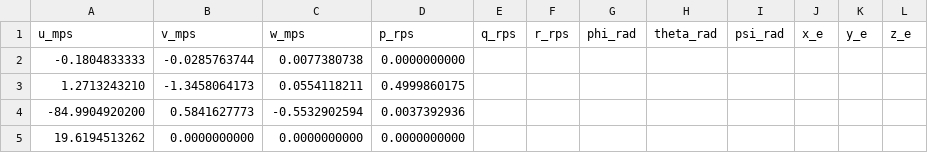
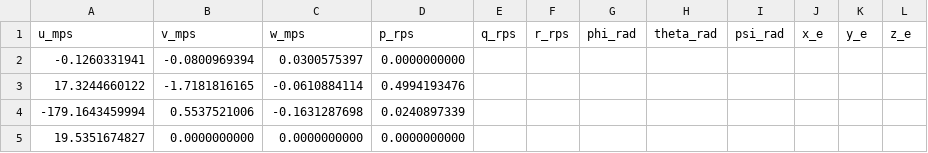
Before and after one commit to mannynav/NonlinearFlightSim, a CSV file: A_lat.csv, drawn as a sheet.

```diff
--- a/A_lat.csv
+++ b/A_lat.csv
@@ -1,5 +1,5 @@
 u_mps,v_mps,w_mps,p_rps,q_rps,r_rps,phi_rad,theta_rad,psi_rad,x_e,y_e,z_e
--0.1804833333,-0.0285763744,0.0077380738,0.0000000000
-1.2713243210,-1.3458064173,0.0554118211,0.4999860175
--84.9904920200,0.5841627773,-0.5532902594,0.0037392936
-19.6194513262,0.0000000000,0.0000000000,0.0000000000
+-0.1260331941,-0.0800969394,0.0300575397,0.0000000000
+17.3244660122,-1.7181816165,-0.0610884114,0.4994193476
+-179.1643459994,0.5537521006,-0.1631287698,0.0240897339
+19.5351674827,0.0000000000,0.0000000000,0.0000000000
```
Also changed, not shown: A_full.csv, A_long.csv, 42 other files.
